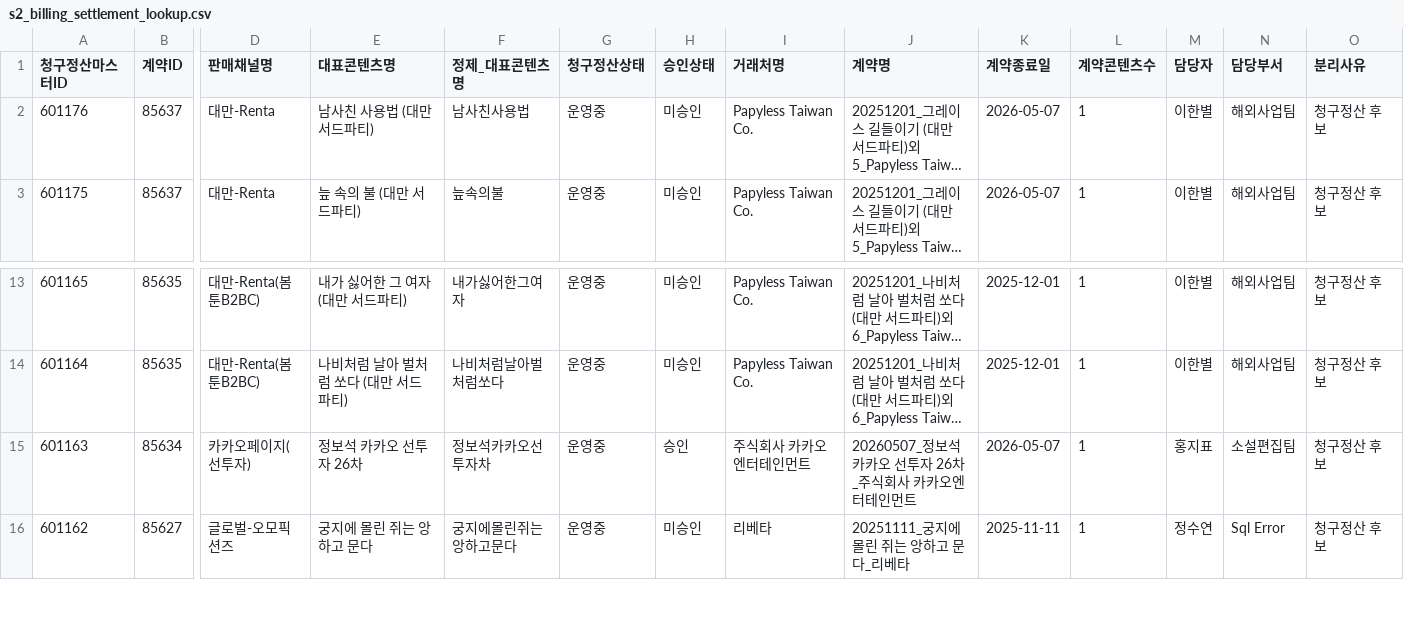
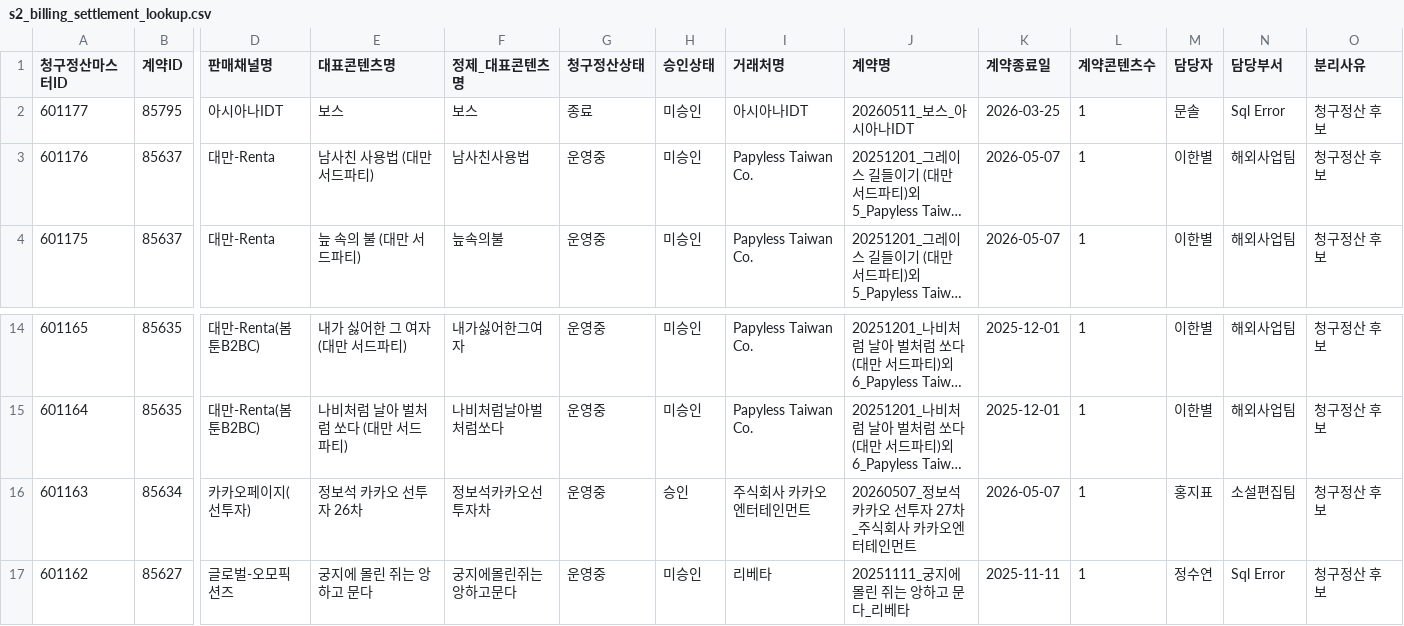
Before and after one commit to macximin/mapping-novel, a CSV file: data/s2_billing_settlement_lookup.csv, drawn as a sheet; only a part is shown, gaps mark what is left out; long unchanged cells end in …; addresses are those after the commit; rows hold the shown columns only; the diff names each change by its address in the sheet, - before the commit and + after, or states it on an @@ line.

Commit message:
Refresh S2 baseline data
Refresh S2 baseline and reference guard data for 2026-05-12.

```diff
--- a/data/s2_billing_settlement_lookup.csv
+++ b/data/s2_billing_settlement_lookup.csv
+row 2: 601177 | 85795 | 아시아나IDT | 보스 | 보스 | 종료 | 미승인 | 아시아나IDT | 20260511_보스_아시아나IDT | 2026-03-25 | 1 | 문솔 | Sql Error | 청구정산 후보
-J16 (계약명): 20260507_정보석 카카오 선투자 26차_주식회사 카카오엔터테인먼트
+J16 (계약명): 20260507_정보석 카카오 선투자 27차_주식회사 카카오엔터테인먼트
```
Also changed, not shown: 3 other files.
